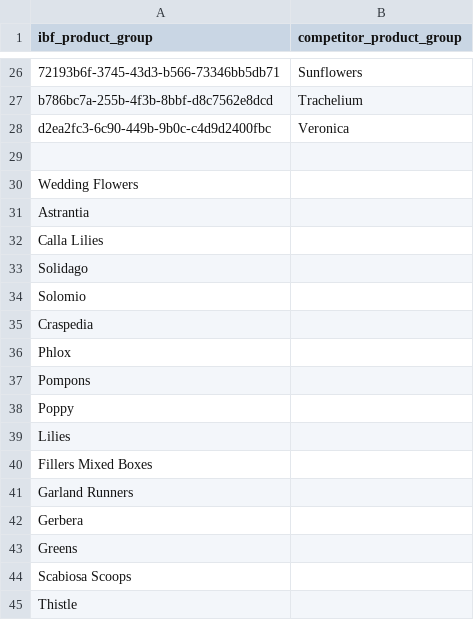
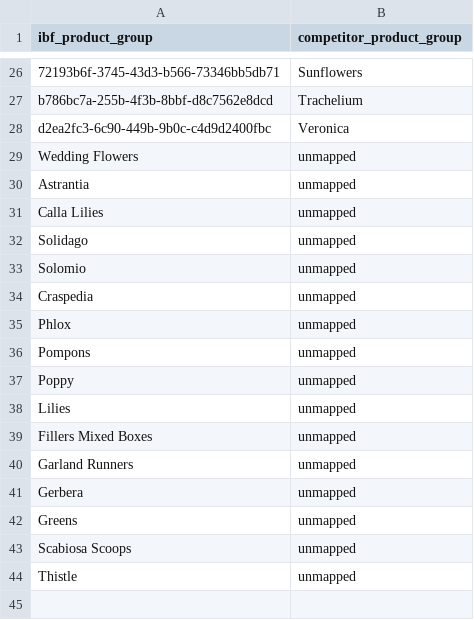
Before and after one commit to ibf-code/Competitor_Scraping, a CSV file: mapping/petaljet_productgroups.csv, drawn as a sheet; only a part is shown, gaps mark what is left out.

Commit message:
Update petaljet_productgroups.csv

```diff
--- a/mapping/petaljet_productgroups.csv
+++ b/mapping/petaljet_productgroups.csv
@@ -28,18 +28,17 @@ b786bc7a-255b-4f3b-8bbf-d8c7562e8dcd,Trachelium
 d2ea2fc3-6c90-449b-9b0c-c4d9d2400fbc,Veronica
-
-Wedding Flowers
-Astrantia
-Calla Lilies
-Solidago
-Solomio
-Craspedia
-Phlox
-Pompons
-Poppy
-Lilies
-Fillers Mixed Boxes
-Garland Runners
-Gerbera
-Greens
-Scabiosa Scoops
-Thistle
+Wedding Flowers,unmapped
+Astrantia,unmapped
+Calla Lilies,unmapped
+Solidago,unmapped
+Solomio,unmapped
+Craspedia,unmapped
+Phlox,unmapped
+Pompons,unmapped
+Poppy,unmapped
+Lilies,unmapped
+Fillers Mixed Boxes,unmapped
+Garland Runners,unmapped
+Gerbera,unmapped
+Greens,unmapped
+Scabiosa Scoops,unmapped
+Thistle,unmapped
```
